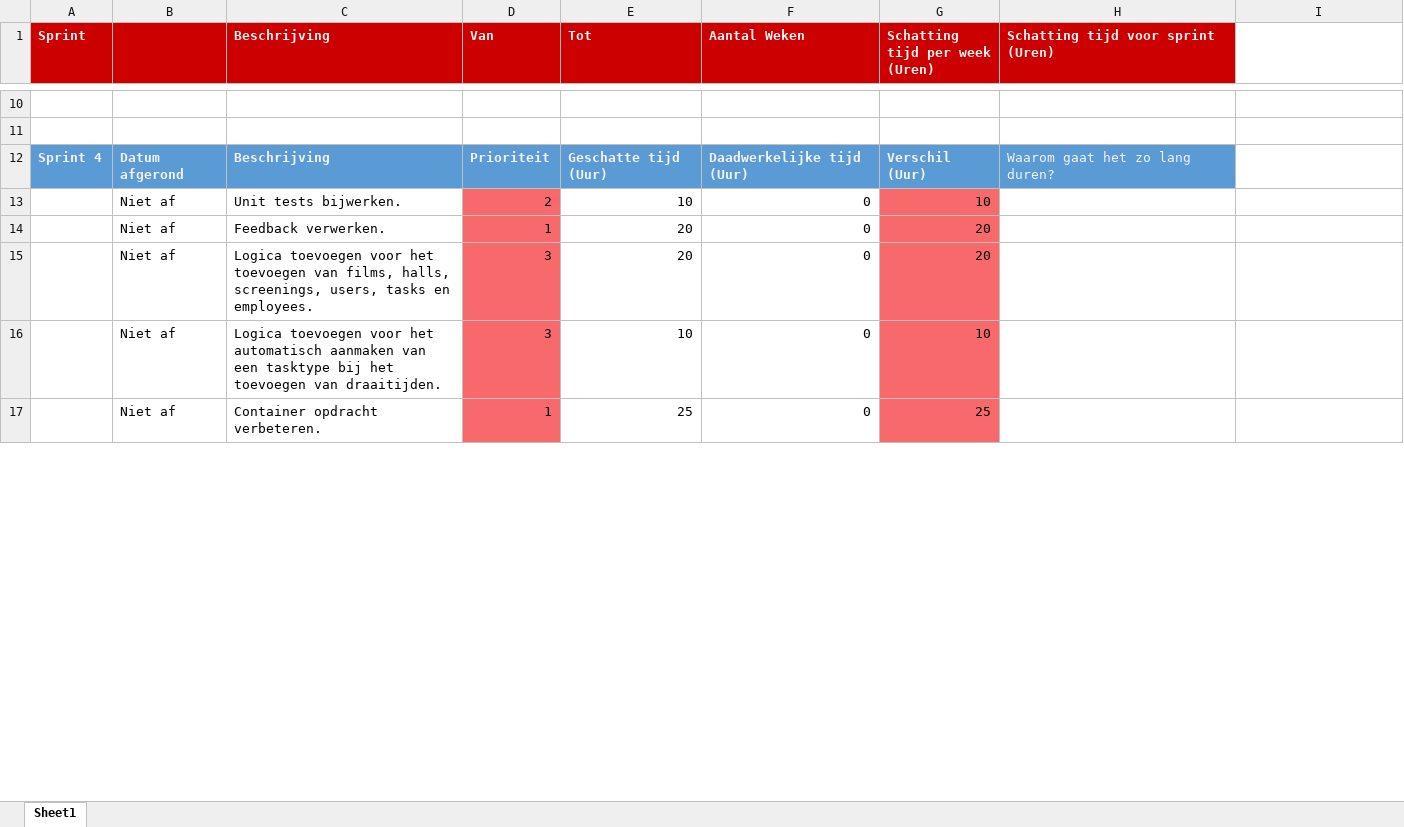
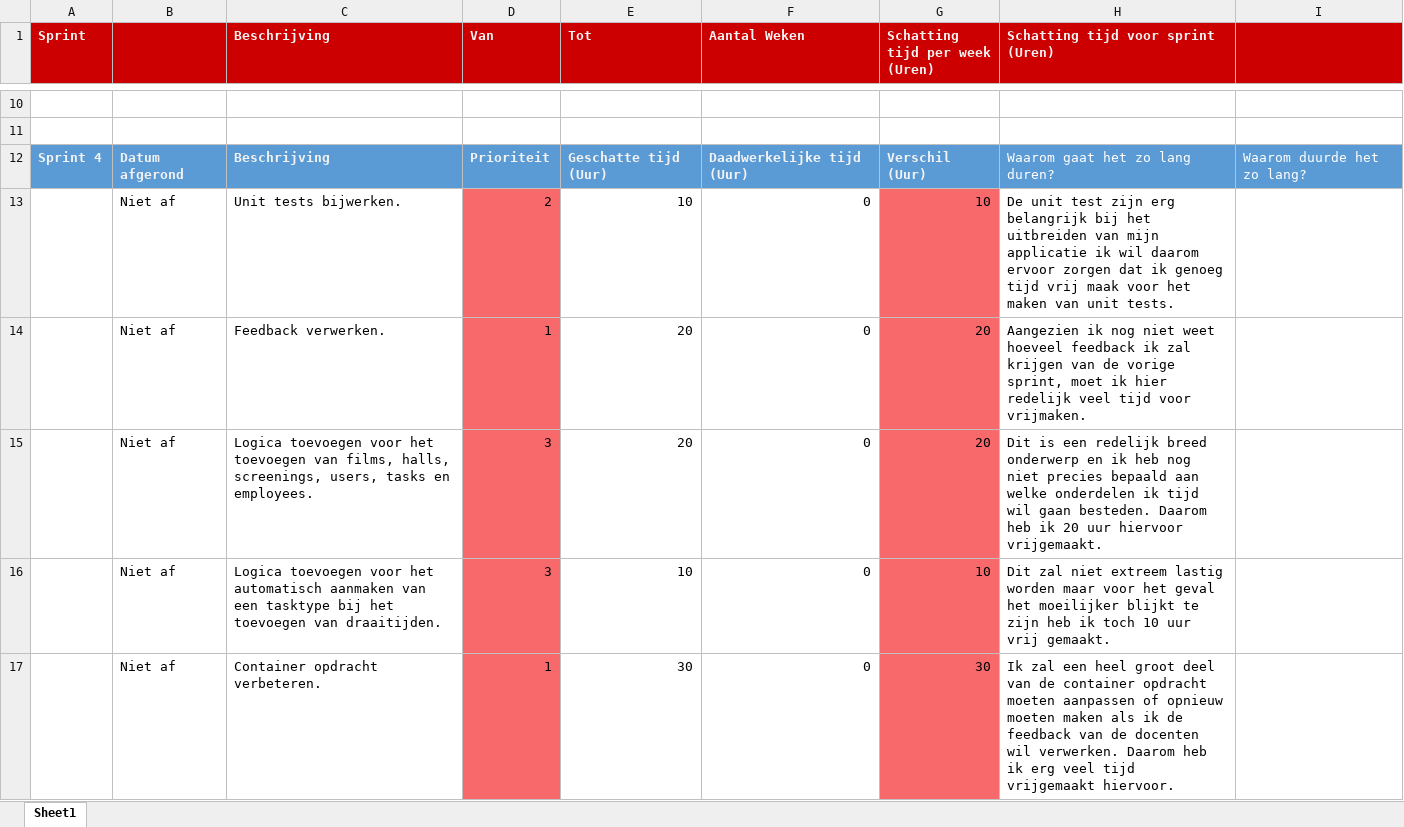
Before and after one commit to TimChermin/ASP.NETCinema, an Excel workbook: Planning.xlsx, sheet Sheet1, drawn as a sheet; only a part is shown, gaps mark what is left out; values as stored, in another font and other column widths than the file's, no borders; conditional formats not drawn; the diff covers the shown part only; the diff names each change by its address in the sheet, - before the commit and + after, or states it on an @@ line.

Commit message:
planning updated

```diff
--- a/Planning.xlsx (sheet Sheet1)
+++ b/Planning.xlsx (sheet Sheet1)
-I1 fill: none
+I1 fill: #CC0000
-I12: (empty)
+I12: Waarom duurde het zo lang?
-I12 fill: none
+I12 fill: #5B9BD5
-H13: (empty)
+H13: De unit test zijn erg belangrijk bij het uitbreiden van mijn applicatie ik wil daarom ervoor zorgen dat ik genoeg tijd vrij maak voor het maken van unit tests.
-H14: (empty)
+H14: Aangezien ik nog niet weet hoeveel feedback ik zal krijgen van de vorige sprint, moet ik hier redelijk veel tijd voor vrijmaken.
-H15: (empty)
+H15: Dit is een redelijk breed onderwerp en ik heb nog niet precies bepaald aan welke onderdelen ik tijd wil gaan besteden. Daarom heb ik 20 uur hiervoor vrijgemaakt.
-H16: (empty)
+H16: Dit zal niet extreem lastig worden maar voor het geval het moeilijker blijkt te zijn heb ik toch 10 uur vrij gemaakt.
-E17 (Tot): 25
+E17 (Tot): 30
-G17 (Schatting tijd per week (Uren)): 25
+G17 (Schatting tijd per week (Uren)): 30
-H17: (empty)
+H17: Ik zal een heel groot deel van de container opdracht moeten aanpassen of opnieuw moeten maken als ik de feedback van de docenten wil verwerken. Daarom heb ik erg veel tijd vrijgemaakt hiervoor.
```
Also changed, not shown: 20 edited cells and cell formats elsewhere in this sheet.
